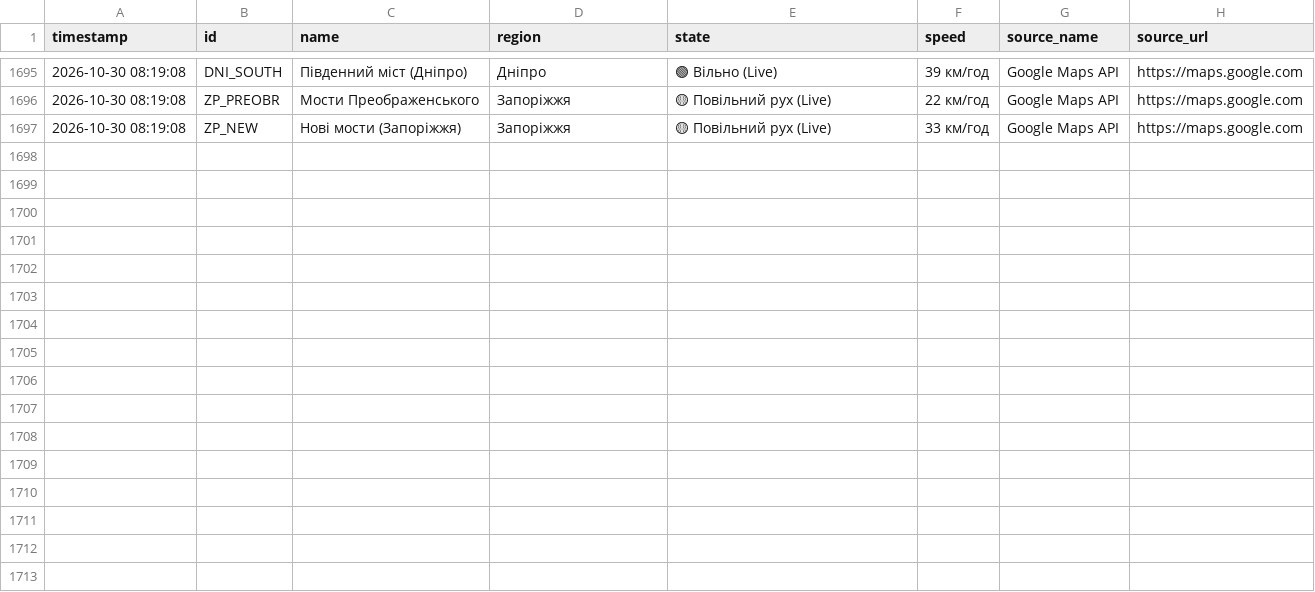
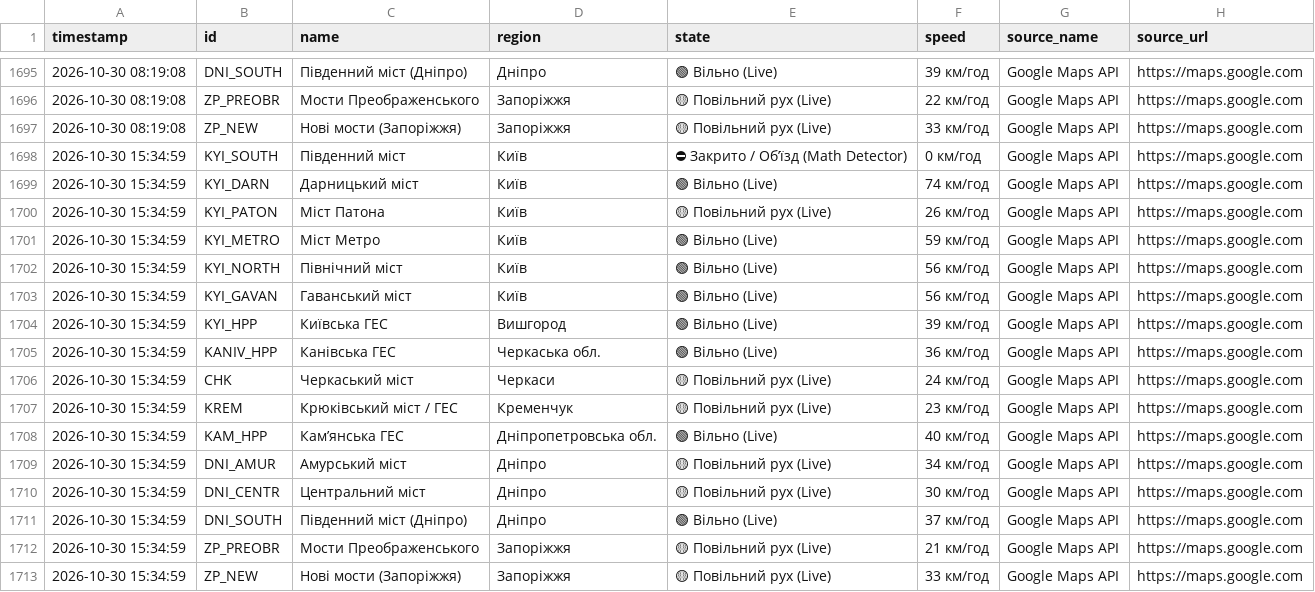
Before and after one commit to VladimiirBelitsky/bridge-monitoring, a CSV file: bridges_traffic_log.csv, drawn as a sheet; only a part is shown, gaps mark what is left out; the diff names each change by its address in the sheet, - before the commit and + after, or states it on an @@ line.

```diff
--- a/bridges_traffic_log.csv
+++ b/bridges_traffic_log.csv
+row 1698: 2026-10-30 15:34:59 | KYI_SOUTH | Південний міст | Київ | ⛔ Закрито / Обʼїзд (Math Detector) | 0 км/год | Google Maps API | https://maps.google.com
+row 1699: 2026-10-30 15:34:59 | KYI_DARN | Дарницький міст | Київ | 🟢 Вільно (Live) | 74 км/год | Google Maps API | https://maps.google.com
+row 1700: 2026-10-30 15:34:59 | KYI_PATON | Міст Патона | Київ | 🟡 Повільний рух (Live) | 26 км/год | Google Maps API | https://maps.google.com
+row 1701: 2026-10-30 15:34:59 | KYI_METRO | Міст Метро | Київ | 🟢 Вільно (Live) | 59 км/год | Google Maps API | https://maps.google.com
+row 1702: 2026-10-30 15:34:59 | KYI_NORTH | Північний міст | Київ | 🟢 Вільно (Live) | 56 км/год | Google Maps API | https://maps.google.com
+row 1703: 2026-10-30 15:34:59 | KYI_GAVAN | Гаванський міст | Київ | 🟢 Вільно (Live) | 56 км/год | Google Maps API | https://maps.google.com
+row 1704: 2026-10-30 15:34:59 | KYI_HPP | Київська ГЕС | Вишгород | 🟢 Вільно (Live) | 39 км/год | Google Maps API | https://maps.google.com
+row 1705: 2026-10-30 15:34:59 | KANIV_HPP | Канівська ГЕС | Черкаська обл. | 🟢 Вільно (Live) | 36 км/год | Google Maps API | https://maps.google.com
+row 1706: 2026-10-30 15:34:59 | CHK | Черкаський міст | Черкаси | 🟡 Повільний рух (Live) | 24 км/год | Google Maps API | https://maps.google.com
+row 1707: 2026-10-30 15:34:59 | KREM | Крюківський міст / ГЕС | Кременчук | 🟡 Повільний рух (Live) | 23 км/год | Google Maps API | https://maps.google.com
+row 1708: 2026-10-30 15:34:59 | KAM_HPP | Камʼянська ГЕС | Дніпропетровська обл. | 🟢 Вільно (Live) | 40 км/год | Google Maps API | https://maps.google.com
+row 1709: 2026-10-30 15:34:59 | DNI_AMUR | Амурський міст | Дніпро | 🟡 Повільний рух (Live) | 34 км/год | Google Maps API | https://maps.google.com
+row 1710: 2026-10-30 15:34:59 | DNI_CENTR | Центральний міст | Дніпро | 🟡 Повільний рух (Live) | 30 км/год | Google Maps API | https://maps.google.com
+row 1711: 2026-10-30 15:34:59 | DNI_SOUTH | Південний міст (Дніпро) | Дніпро | 🟢 Вільно (Live) | 37 км/год | Google Maps API | https://maps.google.com
+row 1712: 2026-10-30 15:34:59 | ZP_PREOBR | Мости Преображенського | Запоріжжя | 🟡 Повільний рух (Live) | 21 км/год | Google Maps API | https://maps.google.com
+row 1713: 2026-10-30 15:34:59 | ZP_NEW | Нові мости (Запоріжжя) | Запоріжжя | 🟡 Повільний рух (Live) | 33 км/год | Google Maps API | https://maps.google.com
```
